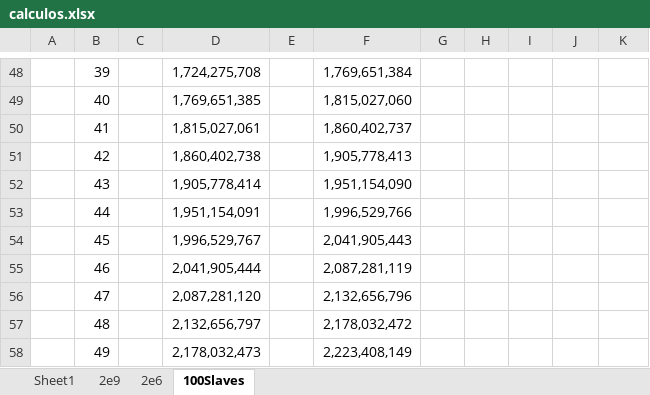
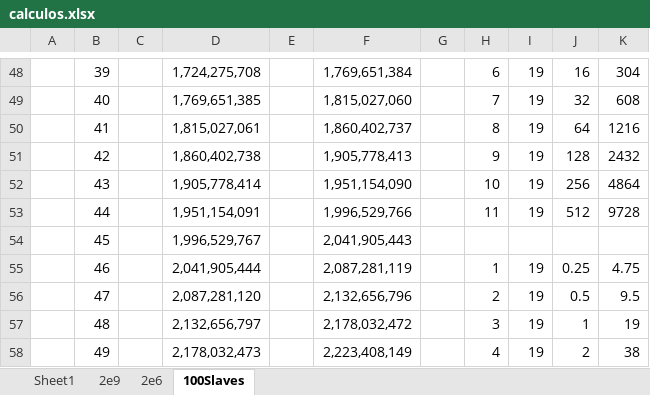
Before and after one commit to sergi-reus-code/rou_2021, an Excel workbook: temp/calculos.xlsx, sheet 100Slaves, drawn as a sheet; only a part is shown, gaps mark what is left out; values as stored, in another font and other column widths than the file's, no borders; the diff covers the shown part only; the diff names each change by its address in the sheet, - before the commit and + after, or states it on an @@ line.

```diff
--- a/temp/calculos.xlsx (sheet 100Slaves)
+++ b/temp/calculos.xlsx (sheet 100Slaves)
-H48: (empty)
+H48: 6
-I48:I53: (empty)
+I48:I53: 19
-J48: (empty)
+J48: 16
-K48: (empty)
+K48: 304
-H49: (empty)
+H49: 7
-J49: (empty)
+J49: 32
-K49: (empty)
+K49: 608
-H50: (empty)
+H50: 8
-J50: (empty)
+J50: 64
-K50: (empty)
+K50: 1216
-H51: (empty)
+H51: 9
-J51: (empty)
+J51: 128
-K51: (empty)
+K51: 2432
-H52: (empty)
+H52: 10
-J52: (empty)
+J52: 256
-K52: (empty)
+K52: 4864
-H53: (empty)
+H53: 11
-J53: (empty)
+J53: 512
-K53: (empty)
+K53: 9728
-H55: (empty)
+H55: 1
-I55:I58: (empty)
+I55:I58: 19
-J55: (empty)
+J55: 0.25
-K55: (empty)
+K55: 4.75
-H56: (empty)
+H56: 2
-J56: (empty)
+J56: 0.5
-K56: (empty)
+K56: 9.5
-H57: (empty)
+H57: 3
-J57: (empty)
+J57: 1
-K57: (empty)
+K57: 19
-H58: (empty)
+H58: 4
-J58: (empty)
+J58: 2
-K58: (empty)
+K58: 38
```
Also changed, not shown: 70 edited cells elsewhere in this sheet, 3 other files.
